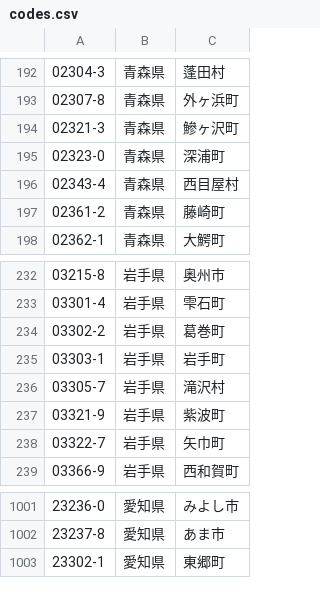
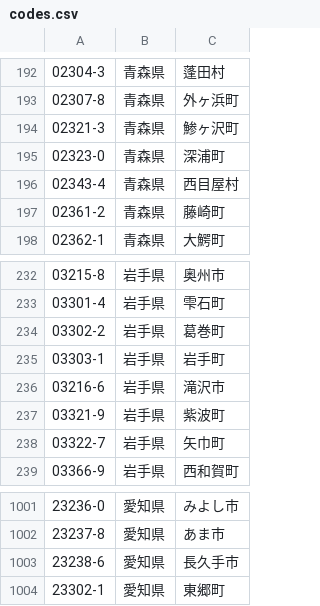
Before and after one commit to Claymore/wiki-japan-stat, a CSV file: codes.csv, drawn as a sheet; only a part is shown, gaps mark what is left out.

```diff
--- a/codes.csv
+++ b/codes.csv
@@ -193,3 +193,3 @@
 02307-8	青森県	外ヶ浜町
-02321-3	青森県	鰺ヶ沢町
+02321-3	青森県	鯵ヶ沢町
 02323-0	青森県	深浦町
@@ -235,3 +235,3 @@
 03303-1	岩手県	岩手町
-03305-7	岩手県	滝沢村
+03216-6	岩手県	滝沢市
 03321-9	岩手県	紫波町
@@ -1002,2 +1002,3 @@
 23237-8	愛知県	あま市
+23238-6	愛知県	長久手市
 23302-1	愛知県	東郷町
```
Also changed, not shown: data/JP-02.csv, data/JP-03.csv, 7 other files.
